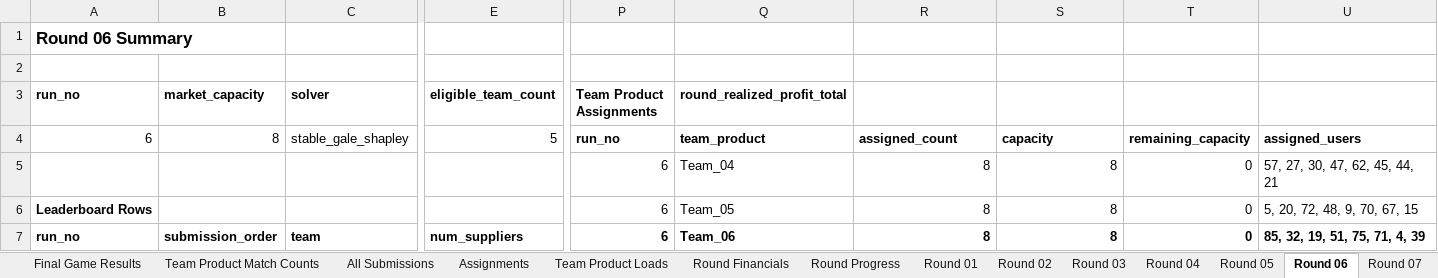
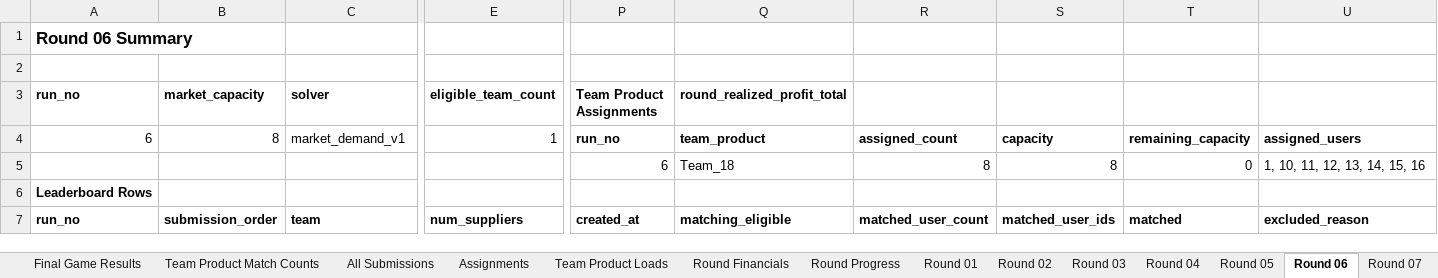
Before and after one commit to aydinarda/AryaPhoneSupp, an Excel workbook: random_session_matching_report_10rounds_30teams.xlsx, sheet Round 06, drawn as a sheet; only a part is shown, gaps mark what is left out; values as stored, in another font and other column widths than the file's, no borders; charts and pictures not drawn; removed rows and columns are numbered as before the commit, all else as after; rows hold the shown columns only; the diff covers the shown part only; the diff names each change by its address in the sheet, - before the commit and + after, or states it on an @@ line.

Commit message:
changes to be committed: matching logic changed, proportional, market based mode added, test cases ran, simulations regenerated, new .py files added for testing and report generation, necessary changes made to both UI and backend to accomodate the new modes and logic. changes include price changes

```diff
--- a/random_session_matching_report_10rounds_30teams.xlsx (sheet Round 06)
+++ b/random_session_matching_report_10rounds_30teams.xlsx (sheet Round 06)
-C4 (solver): stable_gale_shapley
+C4 (solver): market_demand_v1
-E4 (eligible_team_count): 5
+E4 (eligible_team_count): 1
-Q5 (round_realized_profit_total): Team_04
+Q5 (round_realized_profit_total): Team_18
-U5: 57, 27, 30, 47, 62, 45, 44, 21
+U5: 1, 10, 11, 12, 13, 14, 15, 16
-row 6: Leaderboard Rows |  |  |  | 6 | Team_05 | 8 | 8 | 0 | 5, 20, 72, 48, 9, 70, 67, 15
+row 6: Leaderboard Rows
-P7 (Team Product Assignments): 6
+P7 (Team Product Assignments): created_at
-Q7 (round_realized_profit_total): Team_06
+Q7 (round_realized_profit_total): matching_eligible
-R7: 8
+R7: matched_user_count
-S7: 8
+S7: matched_user_ids
-T7: 0
+T7: matched
-U7: 85, 32, 19, 51, 75, 71, 4, 39
+U7: excluded_reason
```
Also changed, not shown: 460 edited cells and cell formats elsewhere in this sheet, sheet All Submissions, sheet Assignments, sheet Round Financials, sheet Round 07, sheet Round 08, sheet Round 05, 11 more sheets, charts or pictures, random_session_matching_report_10rounds_40users.xlsx, 23 other files.
